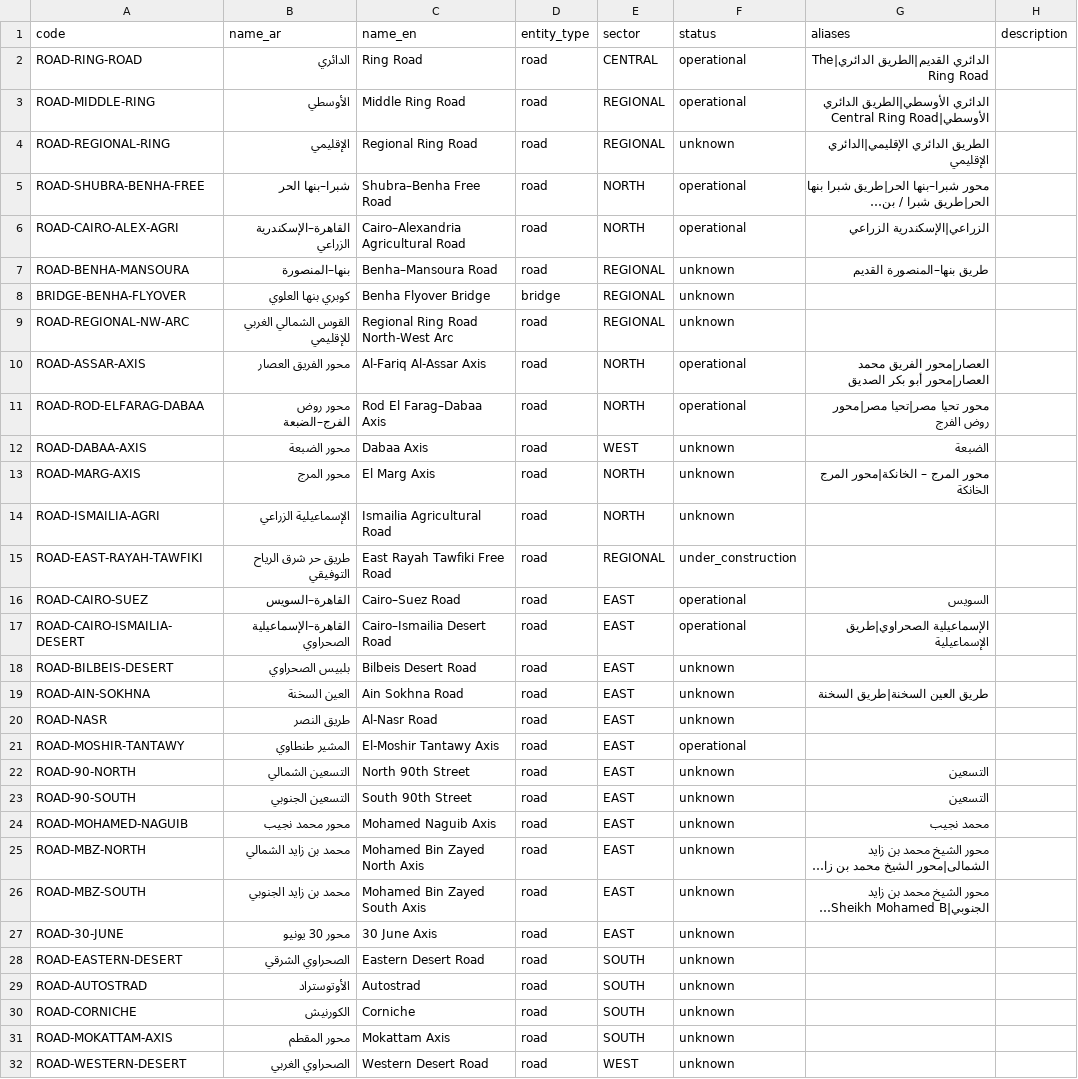
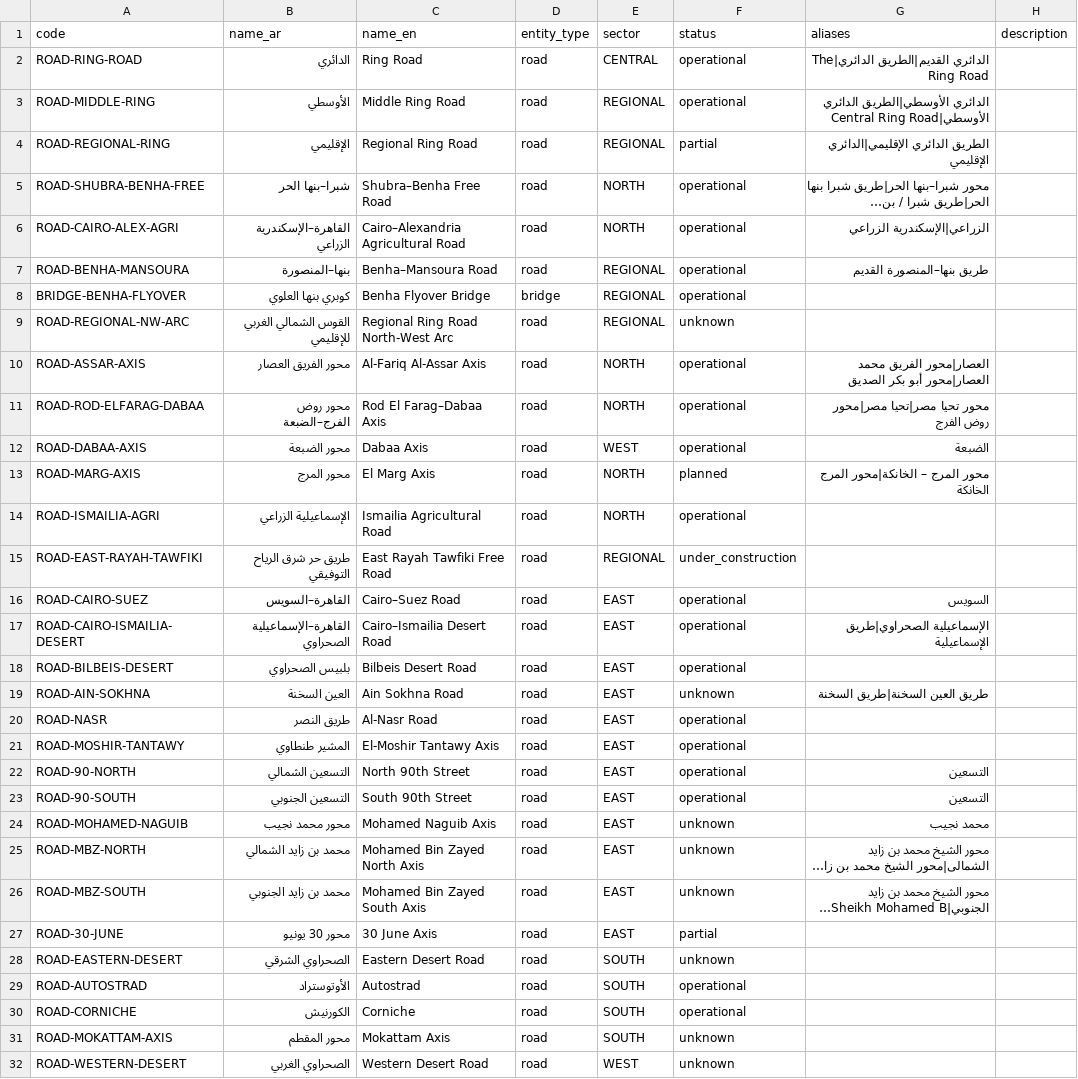
Before and after one commit to 3boalazm/greater-cairo-atlas, a CSV file: data/seed/entities.csv, drawn as a sheet; only a part is shown; long unchanged cells end in …; the diff covers the shown part only; the diff names each change by its address in the sheet, - before the commit and + after, or states it on an @@ line.

```diff
--- a/data/seed/entities.csv
+++ b/data/seed/entities.csv
-F4 (status): unknown
+F4 (status): partial
-F7:F8 (status): unknown
+F7:F8 (status): operational
-F12 (status): unknown
+F12 (status): operational
-F13 (status): unknown
+F13 (status): planned
-F14 (status): unknown
+F14 (status): operational
-F18 (status): unknown
+F18 (status): operational
-F20 (status): unknown
+F20 (status): operational
-F22:F23 (status): unknown
+F22:F23 (status): operational
-F27 (status): unknown
+F27 (status): partial
-F29:F30 (status): unknown
+F29:F30 (status): operational
```
Also changed, not shown: 48 edited cells elsewhere in this file, 18 other files.
